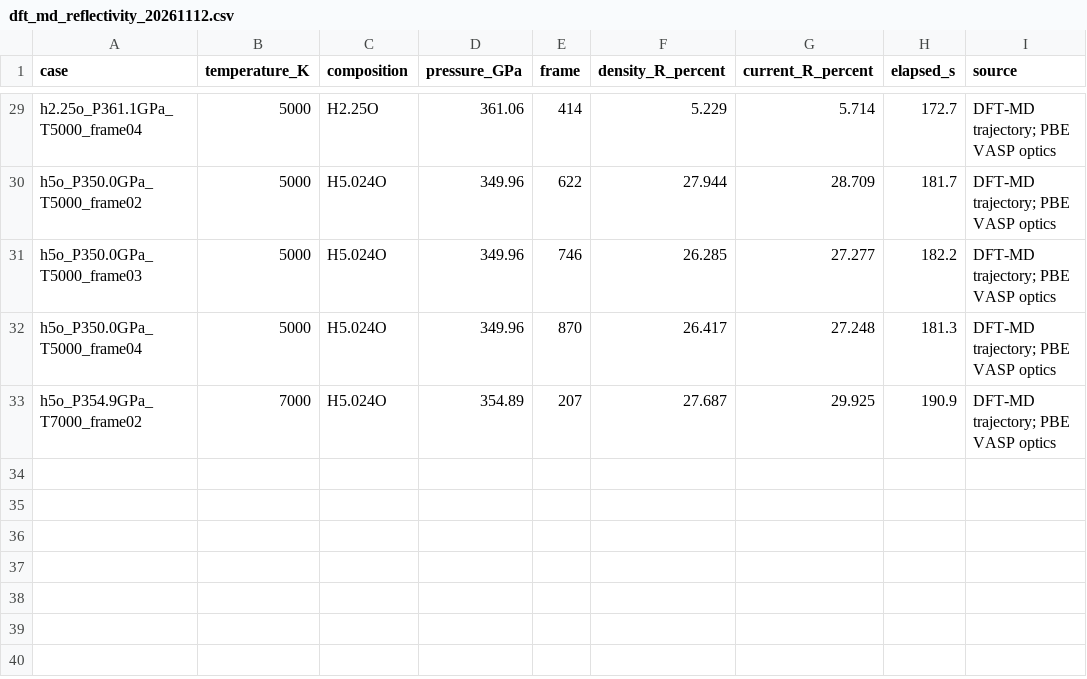
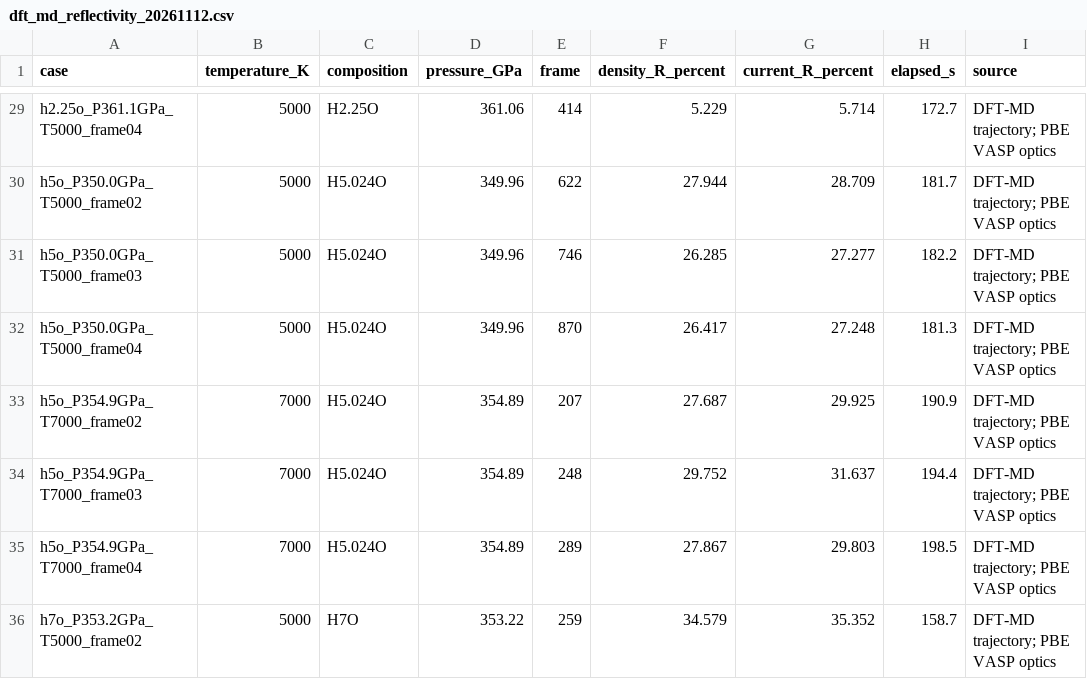
Before and after one commit to victornadenrobinson/widom-calculator, a CSV file: data/final_model/optics/dft_md_reflectivity_20261112.csv, drawn as a sheet; only a part is shown, gaps mark what is left out.

Commit message:
Update completed optical snapshot results

```diff
--- a/data/final_model/optics/dft_md_reflectivity_20261112.csv
+++ b/data/final_model/optics/dft_md_reflectivity_20261112.csv
@@ -33 +33,4 @@ h5o_P350.0GPa_T5000_frame04,5000,H5.024O,349.96,870,26.417,27.248,181.3,DFT-MD t
 h5o_P354.9GPa_T7000_frame02,7000,H5.024O,354.89,207,27.687,29.925,190.9,DFT-MD trajectory; PBE VASP optics
+h5o_P354.9GPa_T7000_frame03,7000,H5.024O,354.89,248,29.752,31.637,194.4,DFT-MD trajectory; PBE VASP optics
+h5o_P354.9GPa_T7000_frame04,7000,H5.024O,354.89,289,27.867,29.803,198.5,DFT-MD trajectory; PBE VASP optics
+h7o_P353.2GPa_T5000_frame02,5000,H7O,353.22,259,34.579,35.352,158.7,DFT-MD trajectory; PBE VASP optics
```
